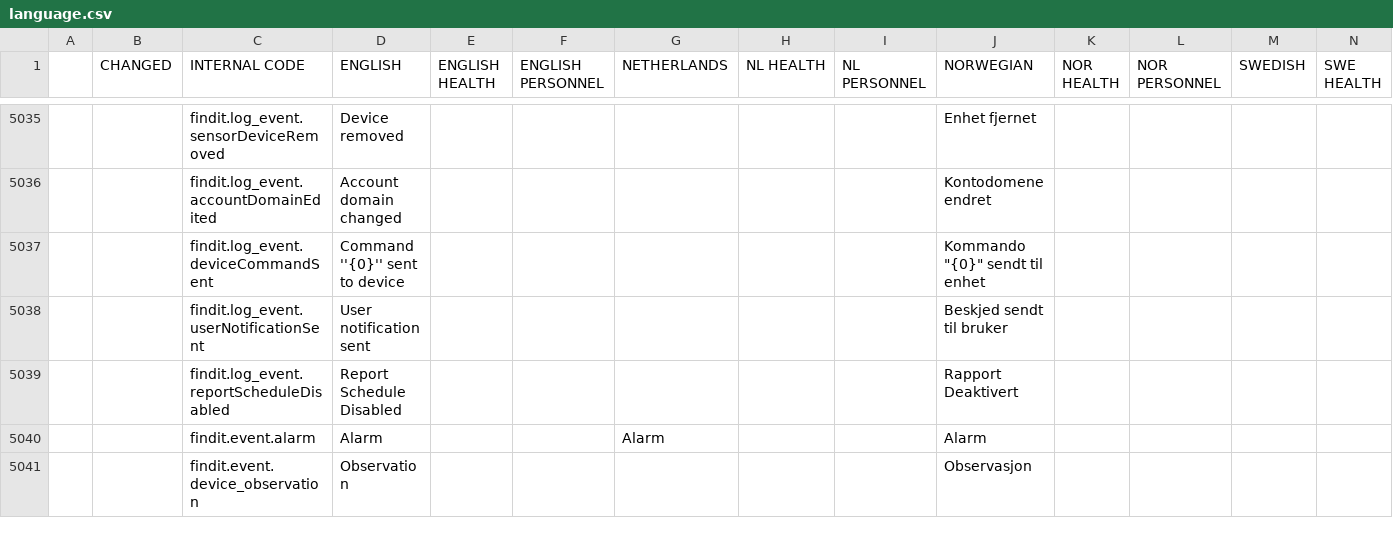
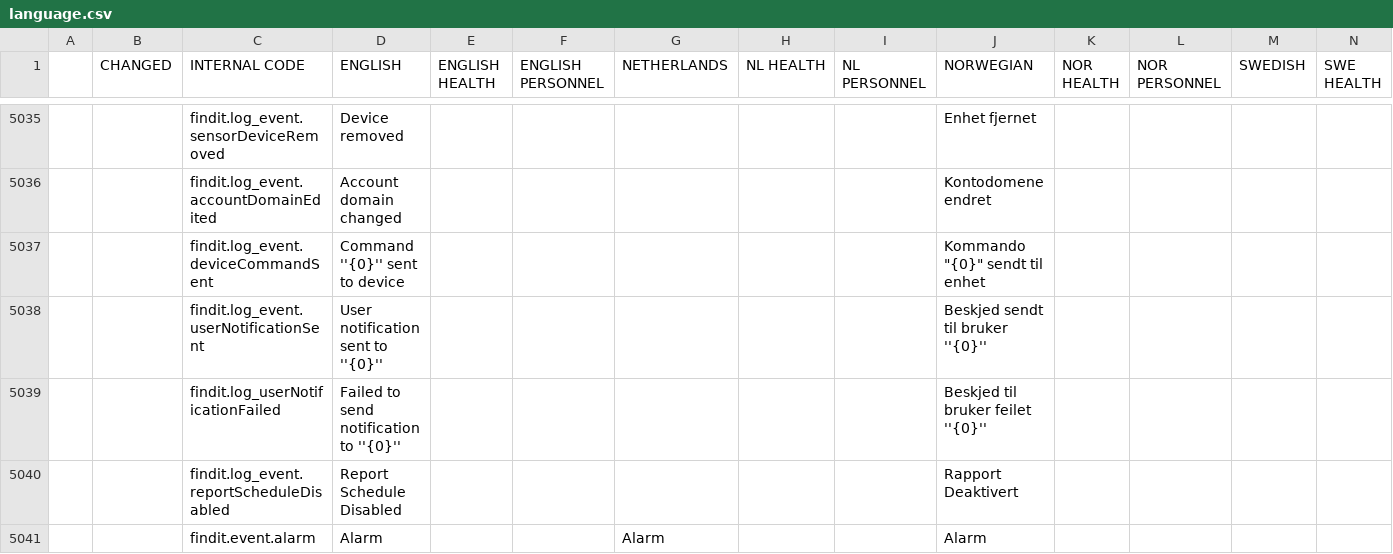
Before and after one commit to TelluIoT/web-language, a CSV file: dist/language.csv, drawn as a sheet; only a part is shown, gaps mark what is left out; the shorter side is filled out with more unchanged rows; rows hold the shown columns only; the diff names each change by its address in the sheet, - before the commit and + after, or states it on an @@ line.

Commit message:
Changed notification activity log captions

```diff
--- a/dist/language.csv
+++ b/dist/language.csv
-D5038 (ENGLISH): User notification sent
+D5038 (ENGLISH): User notification sent to ''{0}''
-J5038 (NORWEGIAN): Beskjed sendt til bruker
+J5038 (NORWEGIAN): Beskjed sendt til bruker ''{0}''
+row 5039:  |  | findit.log_userNotificationFailed | Failed to send notification to ''{0}'' |  |  |  |  |  | Beskjed til bruker feilet ''{0}''
```
